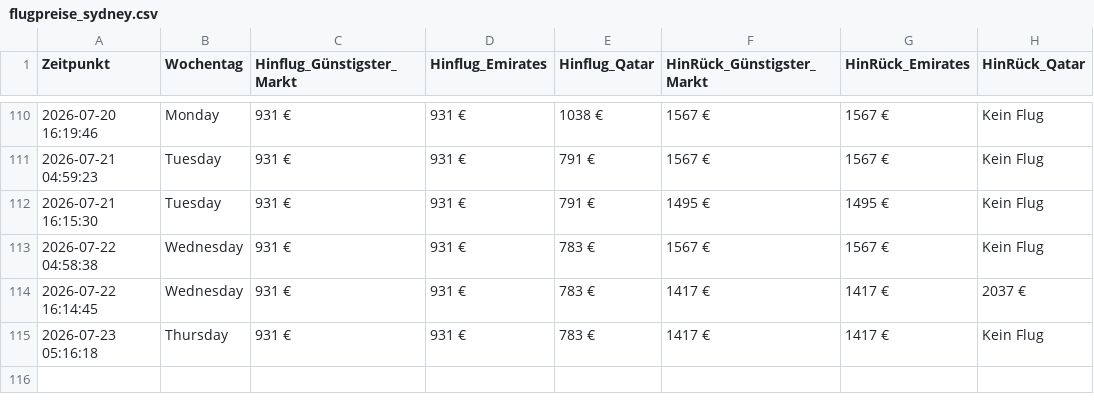
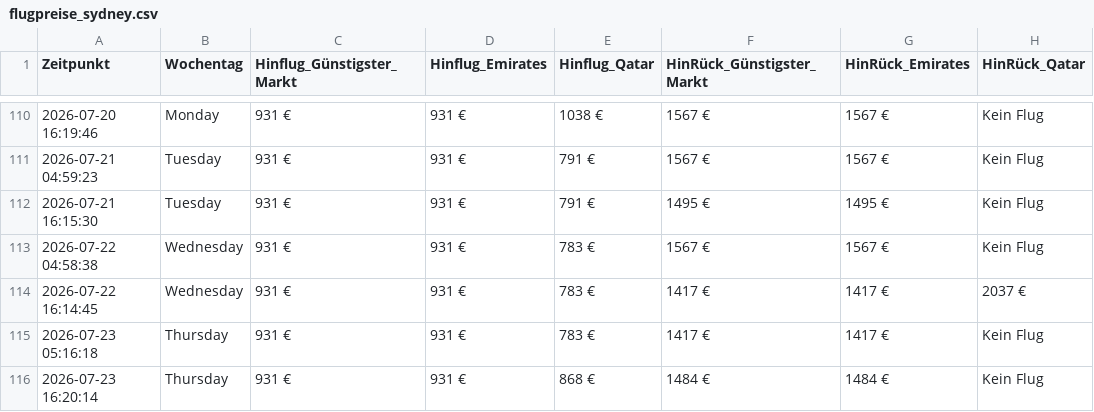
Before and after one commit to moritzschlicksbier-sys/sydney-flight-tracker, a CSV file: flugpreise_sydney.csv, drawn as a sheet; only a part is shown, gaps mark what is left out.

```diff
--- a/flugpreise_sydney.csv
+++ b/flugpreise_sydney.csv
@@ -115 +115,2 @@ Zeitpunkt,Wochentag,Hinflug_Günstigster_Markt,Hinflug_Emirates,Hinflug_Qatar,Hi
 2026-07-23 05:16:18,Thursday,931 €,931 €,783 €,1417 €,1417 €,Kein Flug
+2026-07-23 16:20:14,Thursday,931 €,931 €,868 €,1484 €,1484 €,Kein Flug
```
